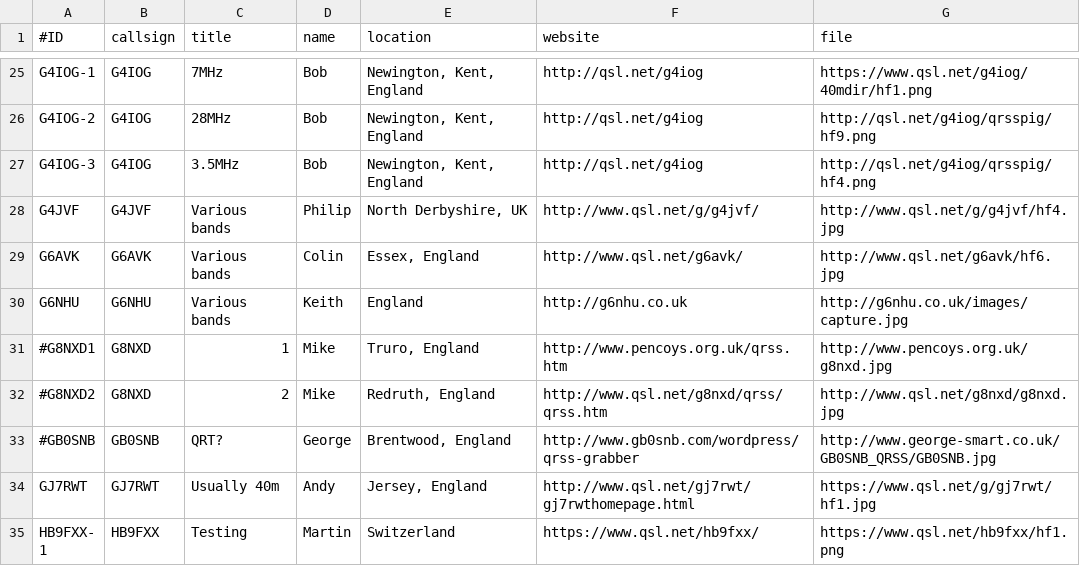
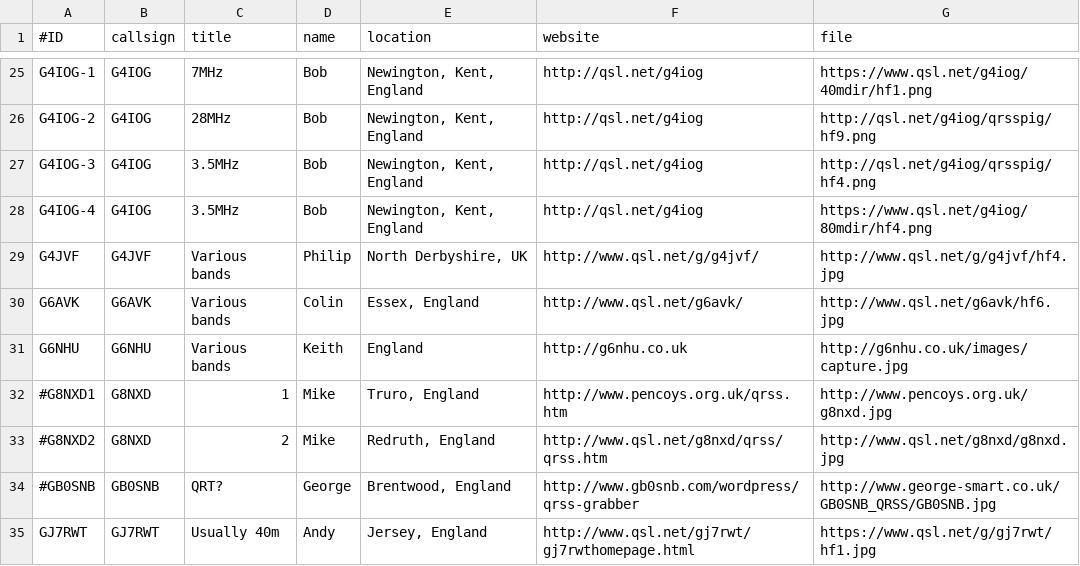
Before and after one commit to syedrizvinet/QRSS-plus-dev, a CSV file: grabbers.csv, drawn as a sheet; only a part is shown, gaps mark what is left out; the shorter side is filled out with more unchanged rows; the diff names each change by its address in the sheet, - before the commit and + after, or states it on an @@ line.

Commit message:
Update grabbers.csv

```diff
--- a/grabbers.csv
+++ b/grabbers.csv
+row 28: G4IOG-4 | G4IOG | 3.5MHz | Bob | Newington, Kent, England | http://qsl.net/g4iog | https://www.qsl.net/g4iog/80mdir/hf4.png
```
